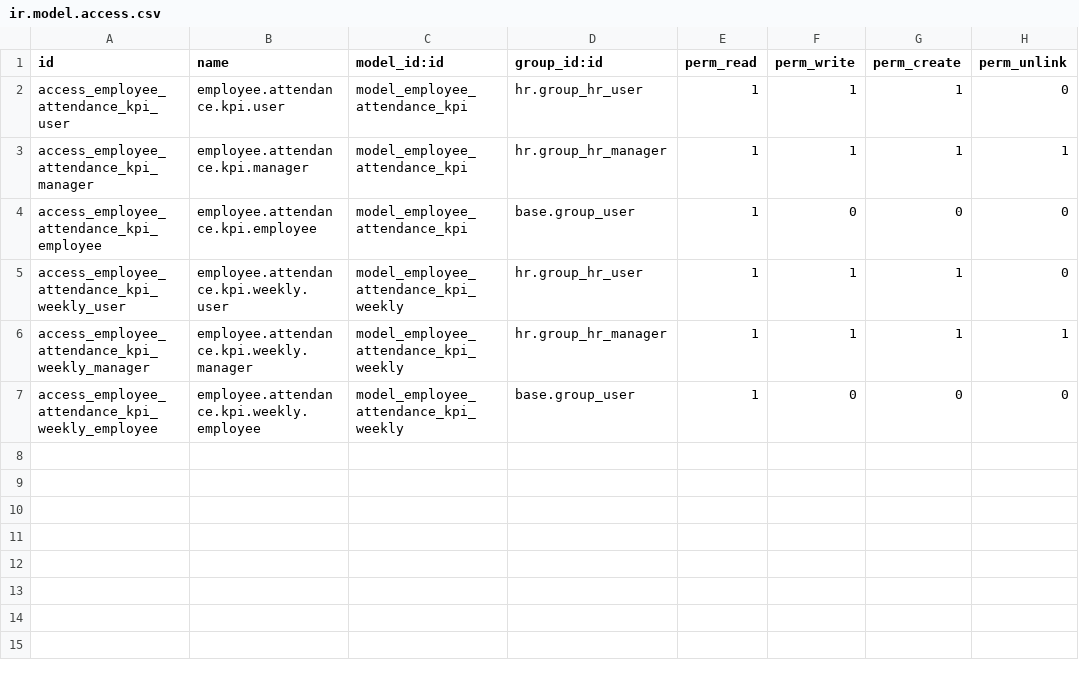
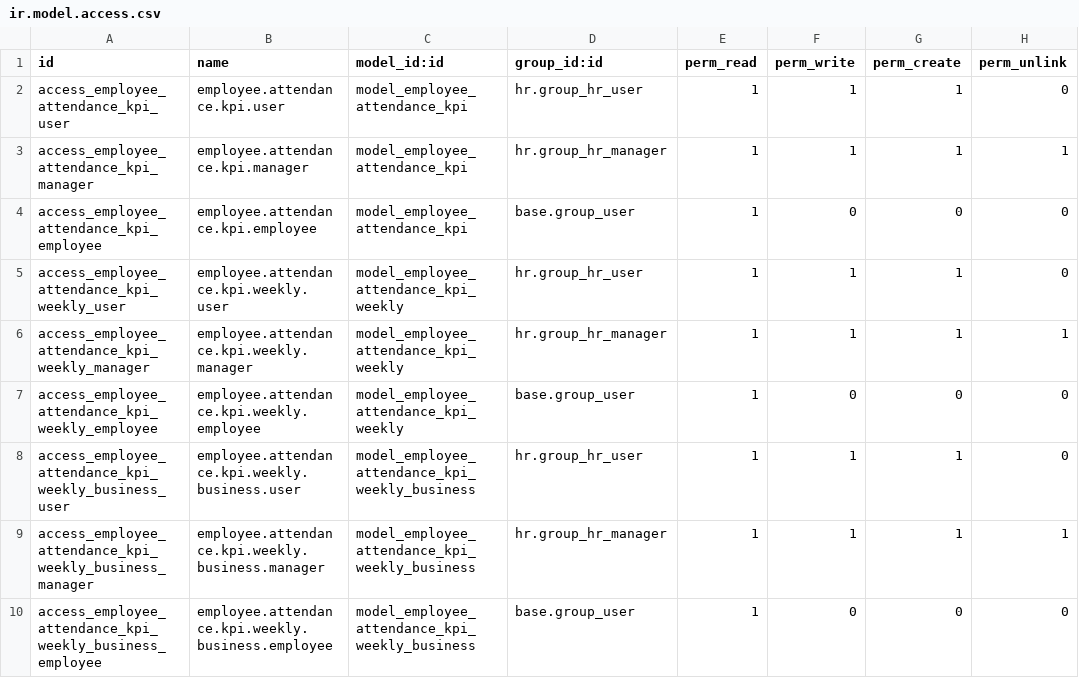
Before and after one commit to faizanshahid100/custom_code, a CSV file: employee_attendance_kpi/security/ir.model.access.csv, drawn as a sheet; the diff names each change by its address in the sheet, - before the commit and + after, or states it on an @@ line.

Commit message:
[MOD] add Business KPI in attendance KPI module

```diff
--- a/employee_attendance_kpi/security/ir.model.access.csv
+++ b/employee_attendance_kpi/security/ir.model.access.csv
+row 8: access_employee_attendance_kpi_weekly_business_user | employee.attendance.kpi.weekly.business.user | model_employee_attendance_kpi_weekly_business | hr.group_hr_user | 1 | 1 | 1 | 0
+row 9: access_employee_attendance_kpi_weekly_business_manager | employee.attendance.kpi.weekly.business.manager | model_employee_attendance_kpi_weekly_business | hr.group_hr_manager | 1 | 1 | 1 | 1
+row 10: access_employee_attendance_kpi_weekly_business_employee | employee.attendance.kpi.weekly.business.employee | model_employee_attendance_kpi_weekly_business | base.group_user | 1 | 0 | 0 | 0
```
Also changed, not shown: 6 other files.
